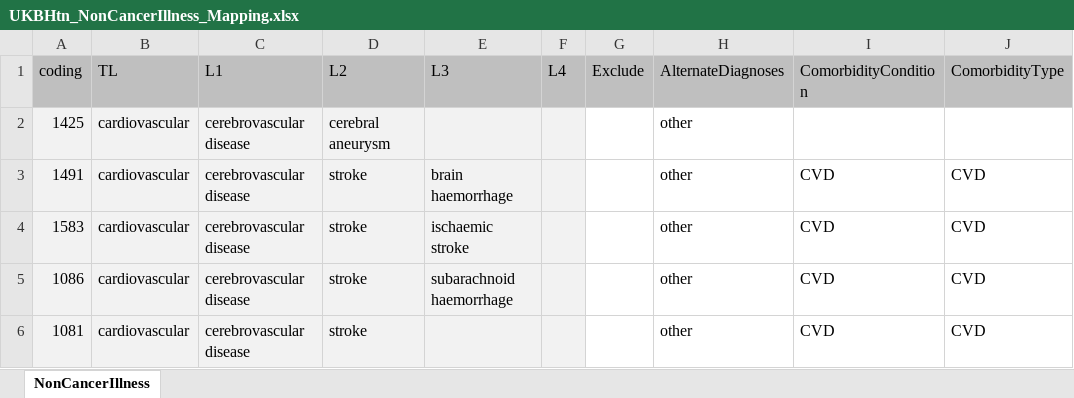
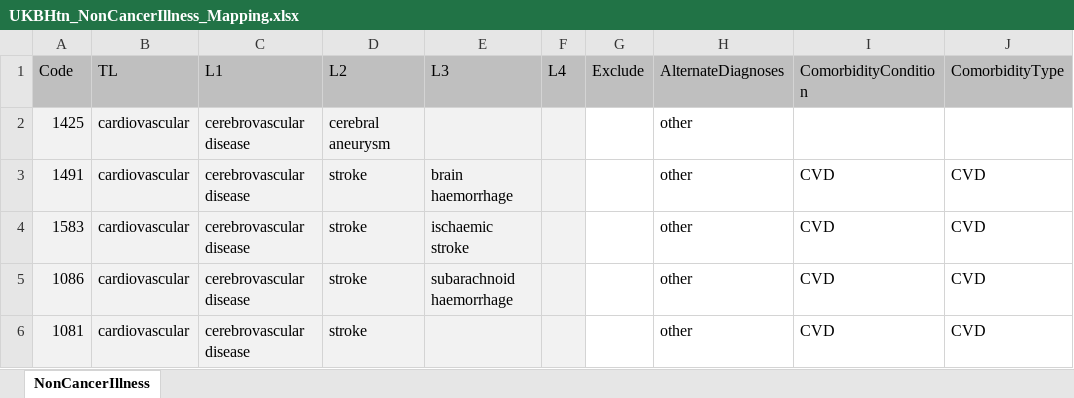
Before and after one commit to 2cjenn/test, an Excel workbook: Data/Mappings/UKBHtn_NonCancerIllness_Mapping.xlsx, sheet NonCancerIllness, drawn as a sheet; only a part is shown; values as stored, in another font and other column widths than the file's, no borders; the diff names each change by its address in the sheet, - before the commit and + after, or states it on an @@ line.

```diff
--- a/Data/Mappings/UKBHtn_NonCancerIllness_Mapping.xlsx (sheet NonCancerIllness)
+++ b/Data/Mappings/UKBHtn_NonCancerIllness_Mapping.xlsx (sheet NonCancerIllness)
-A1: coding
+A1: Code
```
Also changed, not shown: 9 other files.
